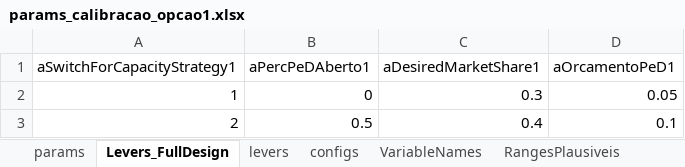
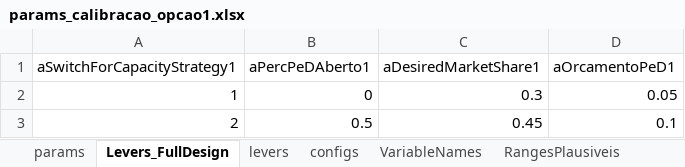
Before and after one commit to pedroliman/ms-rdm-dissertation, an Excel workbook: models/dissertation-model/modelo-R/calibracao/params_calibracao_opcao1.xlsx, sheet Levers_FullDesign, drawn as a sheet; values as stored, in another font and other column widths than the file's, no borders; the diff names each change by its address in the sheet, - before the commit and + after, or states it on an @@ line.

```diff
--- a/models/dissertation-model/modelo-R/calibracao/params_calibracao_opcao1.xlsx (sheet Levers_FullDesign)
+++ b/models/dissertation-model/modelo-R/calibracao/params_calibracao_opcao1.xlsx (sheet Levers_FullDesign)
-C3 (aDesiredMarketShare1): 0.4
+C3 (aDesiredMarketShare1): 0.45
```
Also changed, not shown: sheet params, hidden cells, 17 other files.
